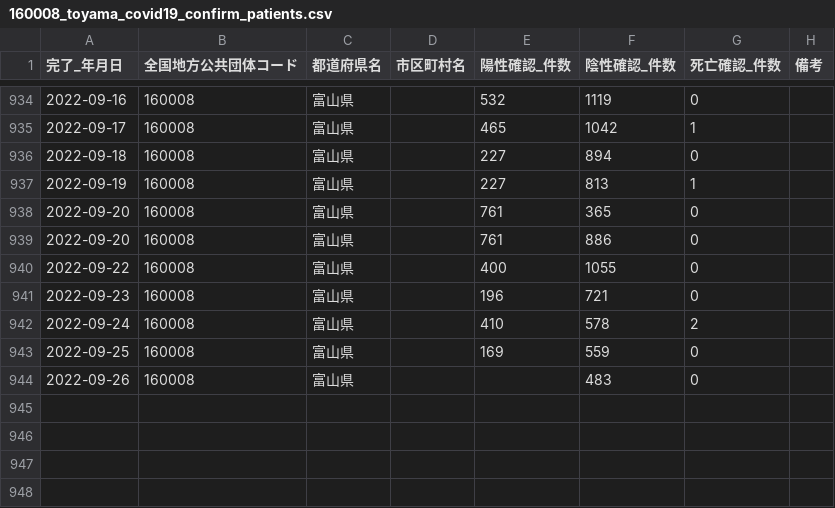
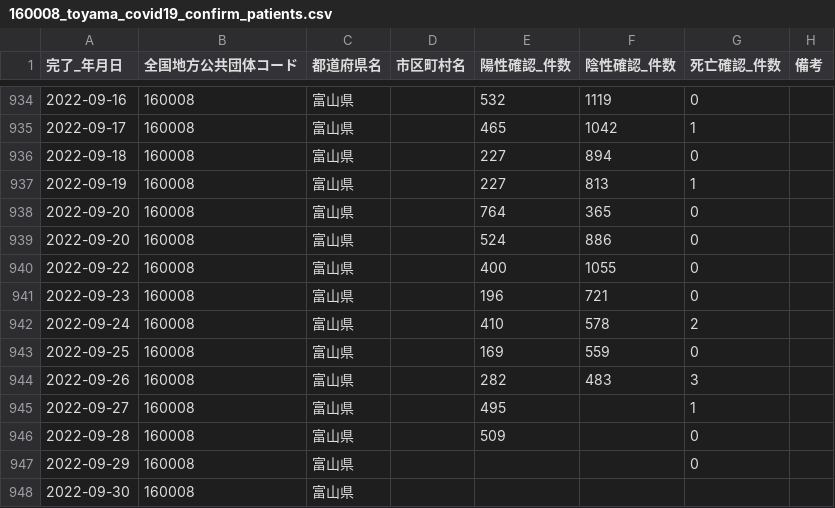
Before and after one commit to terachan0117/covid19-toyama-opendata, a CSV file: data/160008_toyama_covid19_confirm_patients.csv, drawn as a sheet; only a part is shown, gaps mark what is left out.

```diff
--- a/data/160008_toyama_covid19_confirm_patients.csv
+++ b/data/160008_toyama_covid19_confirm_patients.csv
@@ -937,4 +937,4 @@
 2022-09-19,160008,富山県,,227,813,1,
-2022-09-20,160008,富山県,,761,365,0,
-2022-09-20,160008,富山県,,761,886,0,
+2022-09-20,160008,富山県,,764,365,0,
+2022-09-20,160008,富山県,,524,886,0,
 2022-09-22,160008,富山県,,400,1055,0,
@@ -943,2 +943,6 @@
 2022-09-25,160008,富山県,,169,559,0,
-2022-09-26,160008,富山県,,,483,0,
+2022-09-26,160008,富山県,,282,483,3,
+2022-09-27,160008,富山県,,495,,1,
+2022-09-28,160008,富山県,,509,,0,
+2022-09-29,160008,富山県,,,,0,
+2022-09-30,160008,富山県,,,,,
```
Also changed, not shown: data/160008_toyama_covid19_antigen_test_people.csv, data/160008_toyama_covid19_call_center.csv, 5 other files.
